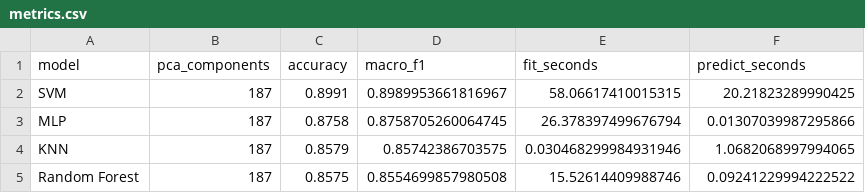
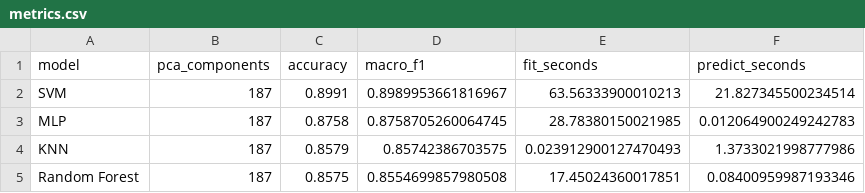
Before and after one commit to Ansham382/optima-vision-, a CSV file: results/metrics.csv, drawn as a sheet.

```diff
--- a/results/metrics.csv
+++ b/results/metrics.csv
@@ -1,5 +1,5 @@
 model,pca_components,accuracy,macro_f1,fit_seconds,predict_seconds
-SVM,187,0.8991,0.8989953661816967,58.06617410015315,20.21823289990425
-MLP,187,0.8758,0.8758705260064745,26.378397499676794,0.01307039987295866
-KNN,187,0.8579,0.85742386703575,0.030468299984931946,1.0682068997994065
-Random Forest,187,0.8575,0.8554699857980508,15.52614409988746,0.09241229994222522
+SVM,187,0.8991,0.8989953661816967,63.56333900010213,21.827345500234514
+MLP,187,0.8758,0.8758705260064745,28.78380150021985,0.012064900249242783
+KNN,187,0.8579,0.85742386703575,0.023912900127470493,1.3733021998777986
+Random Forest,187,0.8575,0.8554699857980508,17.45024360017851,0.08400959987193346
```
Also changed, not shown: results/tuning/knn_search.csv, results/tuning/mlp_search.csv, 14 other files.
